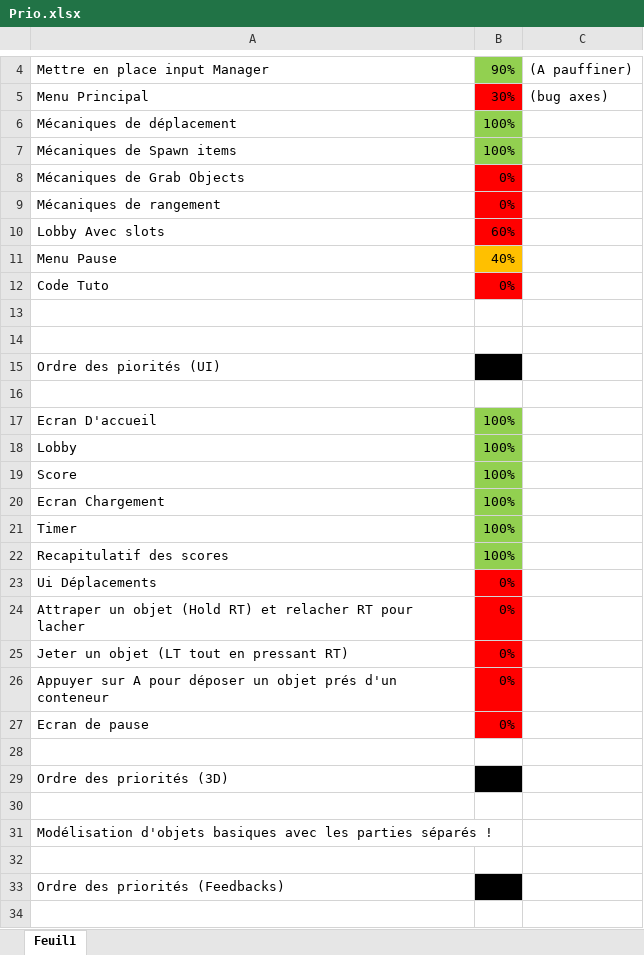
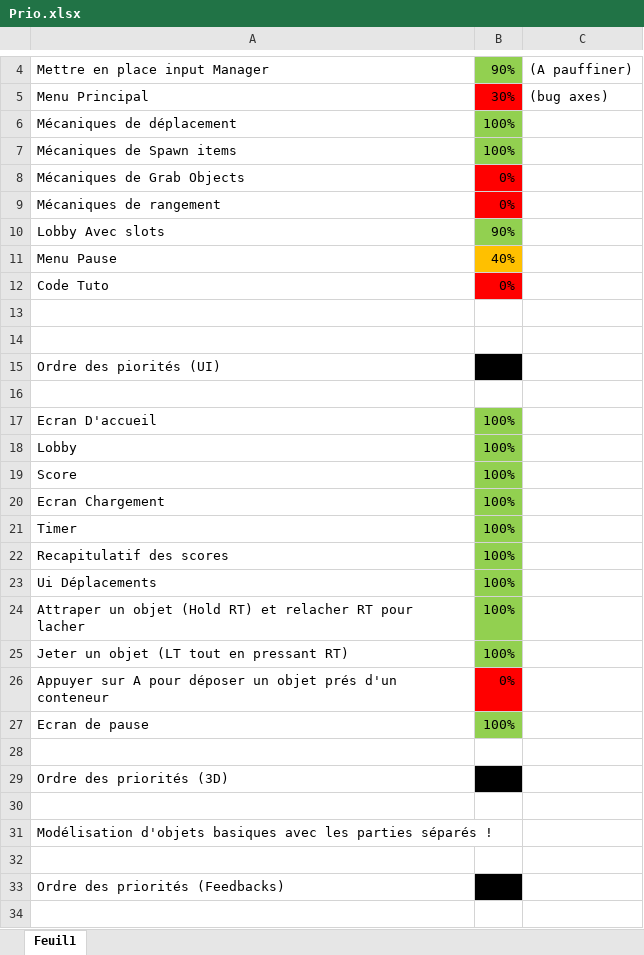
Before and after one commit to MonsieurJo/Couch_Party, an Excel workbook: Docs/Prio.xlsx, sheet Feuil1, drawn as a sheet; only a part is shown, gaps mark what is left out; values as stored, in another font and other column widths than the file's, no borders; the diff names each change by its address in the sheet, - before the commit and + after, or states it on an @@ line.

Commit message:
Maj Prio

```diff
--- a/Docs/Prio.xlsx (sheet Feuil1)
+++ b/Docs/Prio.xlsx (sheet Feuil1)
-B10: 60%
+B10: 90%
-B10 fill: #FF0000
+B10 fill: #92D050
-B23:B25: 0%
+B23:B25: 100%
-B23:B25 fill: #FF0000
+B23:B25 fill: #92D050
-B27: 0%
+B27: 100%
-B27 fill: #FF0000
+B27 fill: #92D050
```
